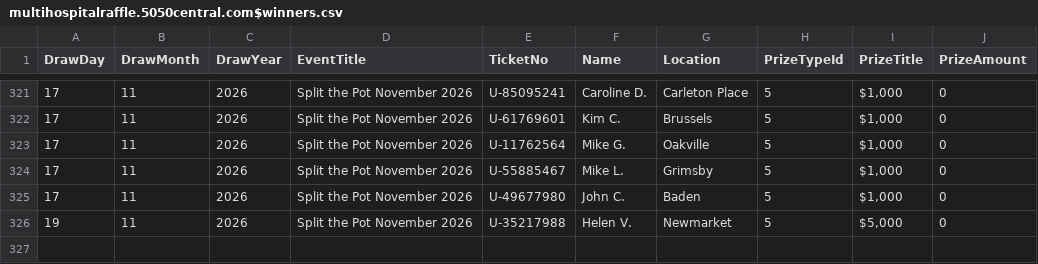
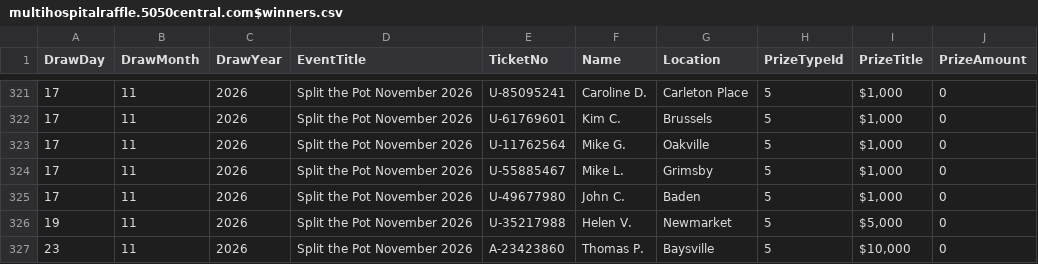
Before and after one commit to AscendFS/winners-list, a CSV file: multihospitalraffle.5050central.com$winners.csv, drawn as a sheet; only a part is shown, gaps mark what is left out.

Commit message:
Update multihospitalraffle.5050central.com$winners.csv

```diff
--- a/multihospitalraffle.5050central.com$winners.csv
+++ b/multihospitalraffle.5050central.com$winners.csv
@@ -326 +326,2 @@ DrawDay,DrawMonth,DrawYear,EventTitle,TicketNo,Name,Location,PrizeTypeId,PrizeTi
 19,11,2026,Split the Pot November 2026,U-35217988,Helen V.,Newmarket,5,"$5,000",0
+23,11,2026,Split the Pot November 2026,A-23423860,Thomas P.,Baysville,5,"$10,000",0
```
